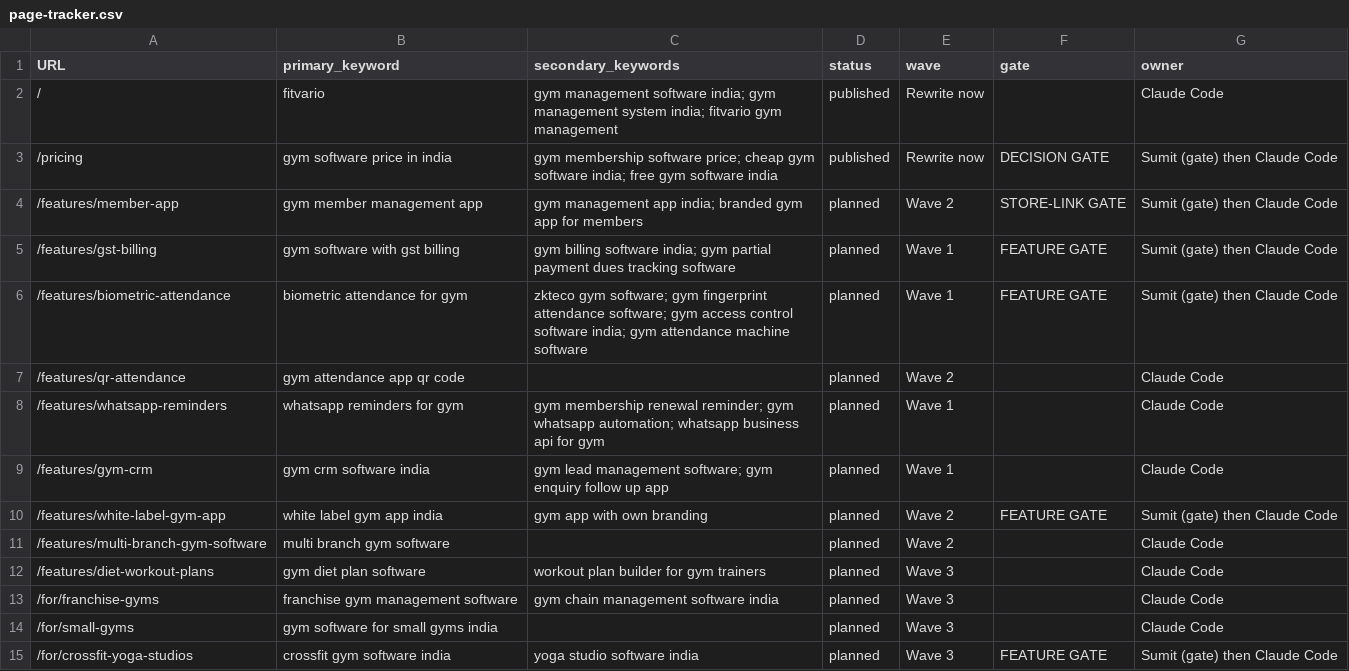
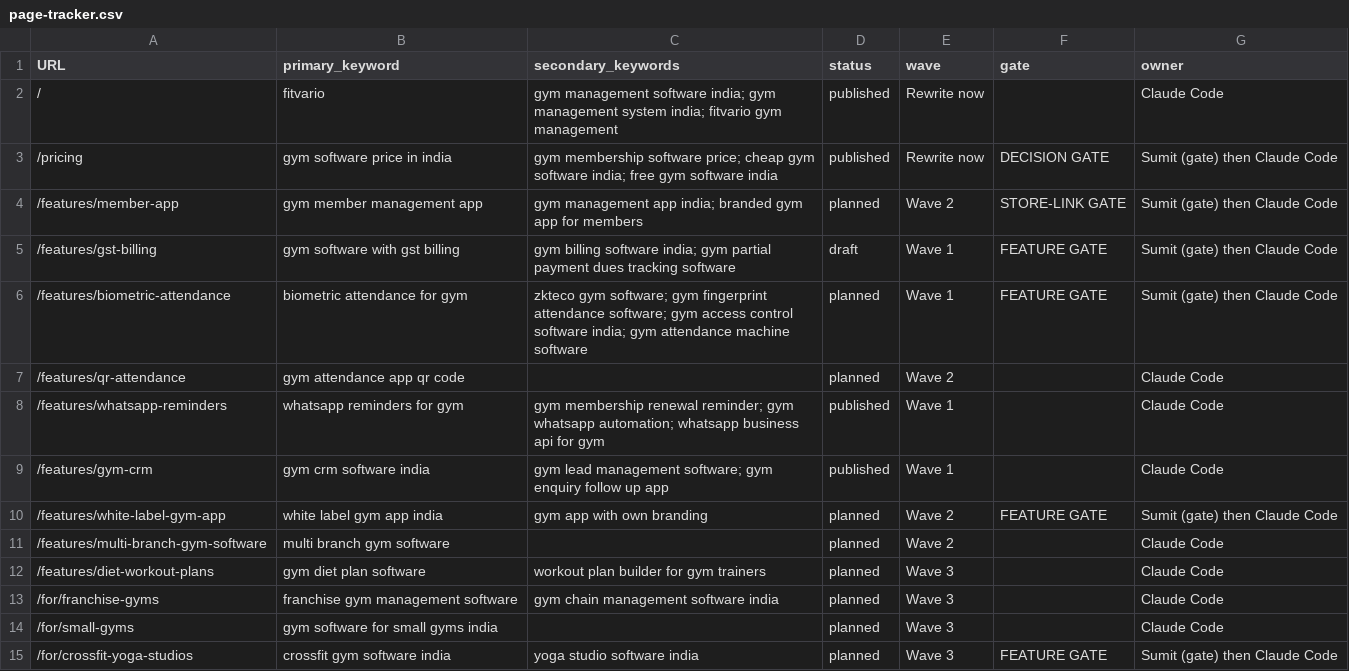
Before and after one commit to Mr-Sumi/fitvario-landing-page, a CSV file: docs/seo/page-tracker.csv, drawn as a sheet; only a part is shown.

Commit message:
seo: pilot feature pages
WhatsApp reminders, gym CRM and billing/dues pages written from the backend code. Billing stays draft until GST tax lines are confirmed live. Reminder claims corrected: only expiry reminders and birthday messages are scheduled, due-payment reminders are not

```diff
--- a/docs/seo/page-tracker.csv
+++ b/docs/seo/page-tracker.csv
@@ -4,7 +4,7 @@
 "/features/member-app","gym member management app","gym management app india; branded gym app for members","planned","Wave 2","STORE-LINK GATE","Sumit (gate) then Claude Code"
-"/features/gst-billing","gym software with gst billing","gym billing software india; gym partial payment dues tracking software","planned","Wave 1","FEATURE GATE","Sumit (gate) then Claude Code"
+"/features/gst-billing","gym software with gst billing","gym billing software india; gym partial payment dues tracking software","draft","Wave 1","FEATURE GATE","Sumit (gate) then Claude Code"
 "/features/biometric-attendance","biometric attendance for gym","zkteco gym software; gym fingerprint attendance software; gym access control software india; gym attendance machine software","planned","Wave 1","FEATURE GATE","Sumit (gate) then Claude Code"
 "/features/qr-attendance","gym attendance app qr code","","planned","Wave 2","","Claude Code"
-"/features/whatsapp-reminders","whatsapp reminders for gym","gym membership renewal reminder; gym whatsapp automation; whatsapp business api for gym","planned","Wave 1","","Claude Code"
-"/features/gym-crm","gym crm software india","gym lead management software; gym enquiry follow up app","planned","Wave 1","","Claude Code"
+"/features/whatsapp-reminders","whatsapp reminders for gym","gym membership renewal reminder; gym whatsapp automation; whatsapp business api for gym","published","Wave 1","","Claude Code"
+"/features/gym-crm","gym crm software india","gym lead management software; gym enquiry follow up app","published","Wave 1","","Claude Code"
 "/features/white-label-gym-app","white label gym app india","gym app with own branding","planned","Wave 2","FEATURE GATE","Sumit (gate) then Claude Code"
```
Also changed, not shown: 9 other files.
